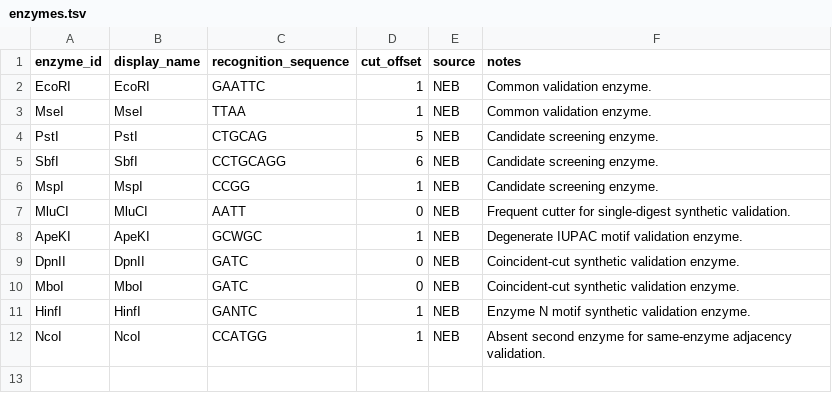
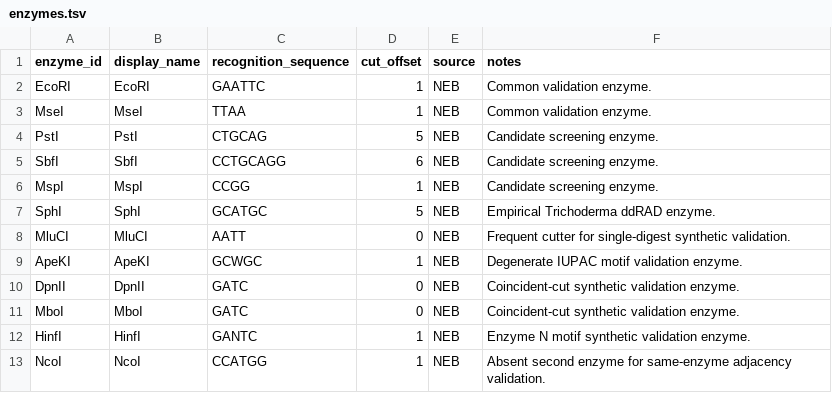
Before and after one commit to ericksamera/radigest-benchmarking, a TSV file: config/enzymes.tsv, drawn as a sheet; the diff names each change by its address in the sheet, - before the commit and + after, or states it on an @@ line.

```diff
--- a/config/enzymes.tsv
+++ b/config/enzymes.tsv
+row 7: SphI | SphI | GCATGC | 5 | NEB | Empirical Trichoderma ddRAD enzyme.
```
Also changed, not shown: config/empirical_libraries.tsv, config/references.tsv, 2 other files.
